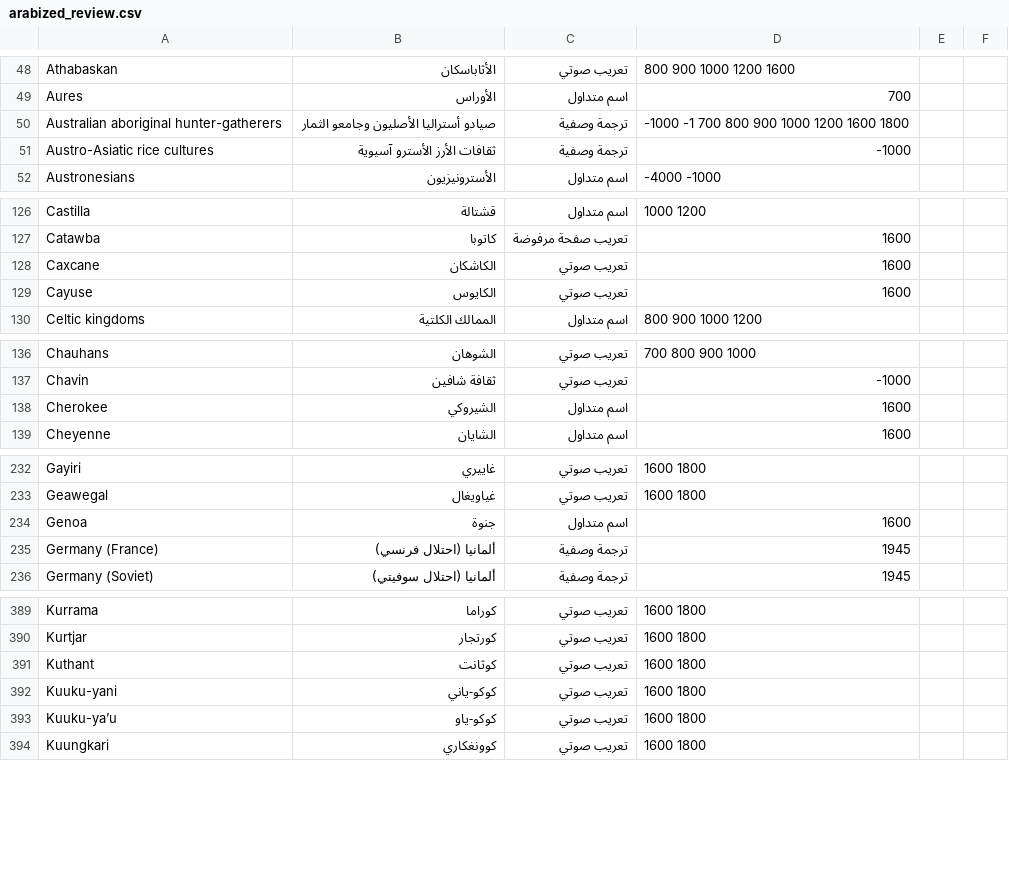
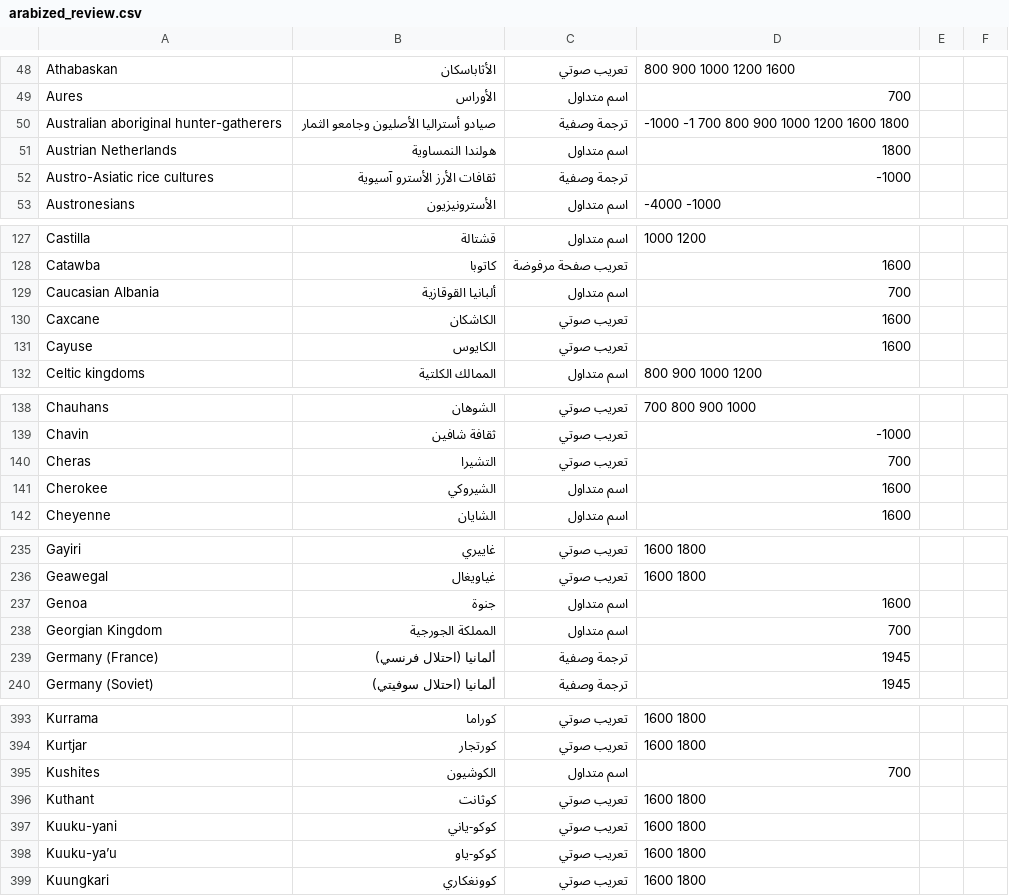
Before and after one commit to aabdulladel-bot/al-atlas-al-shamil, a CSV file: review/arabized_review.csv, drawn as a sheet; only a part is shown, gaps mark what is left out; the diff covers the shown part only; the diff names each change by its address in the sheet, - before the commit and + after, or states it on an @@ line.

```diff
--- a/review/arabized_review.csv
+++ b/review/arabized_review.csv
+row 51: Austrian Netherlands | هولندا النمساوية | اسم متداول | 1800
+row 129: Caucasian Albania | ألبانيا القوقازية | اسم متداول | 700
+row 140: Cheras | التشيرا | تعريب صوتي | 700
+row 238: Georgian Kingdom | المملكة الجورجية | اسم متداول | 700
+row 395: Kushites | الكوشيون | اسم متداول | 700
```
Also changed, not shown: 4 added rows elsewhere in this file, 50 other files.
